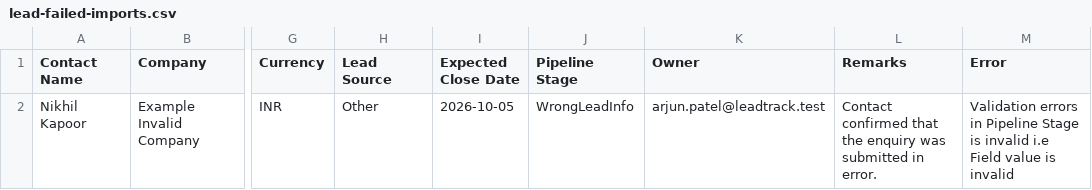
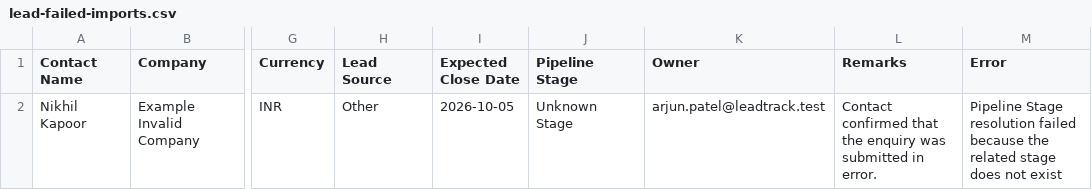
Before and after one commit to mihir-ll/solidx-crm, a CSV file: sample-data/import/lead-failed-imports.csv, drawn as a sheet; only a part is shown, gaps mark what is left out; the diff names each change by its address in the sheet, - before the commit and + after, or states it on an @@ line.

```diff
--- a/sample-data/import/lead-failed-imports.csv
+++ b/sample-data/import/lead-failed-imports.csv
-J2 (Pipeline Stage): WrongLeadInfo
+J2 (Pipeline Stage): Unknown Stage
-M2 (Error): Validation errors in Pipeline Stage is invalid i.e Field value is invalid
+M2 (Error): Pipeline Stage resolution failed because the related stage does not exist
```
Also changed, not shown: sample-data/import/leads.csv, 19 other files.
